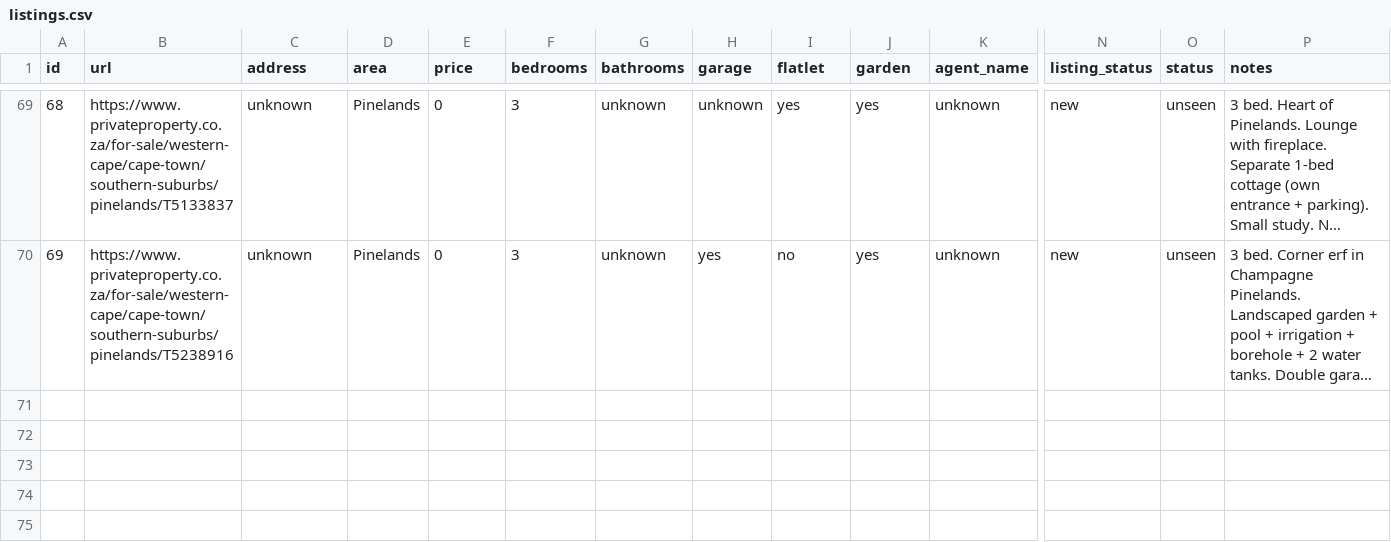
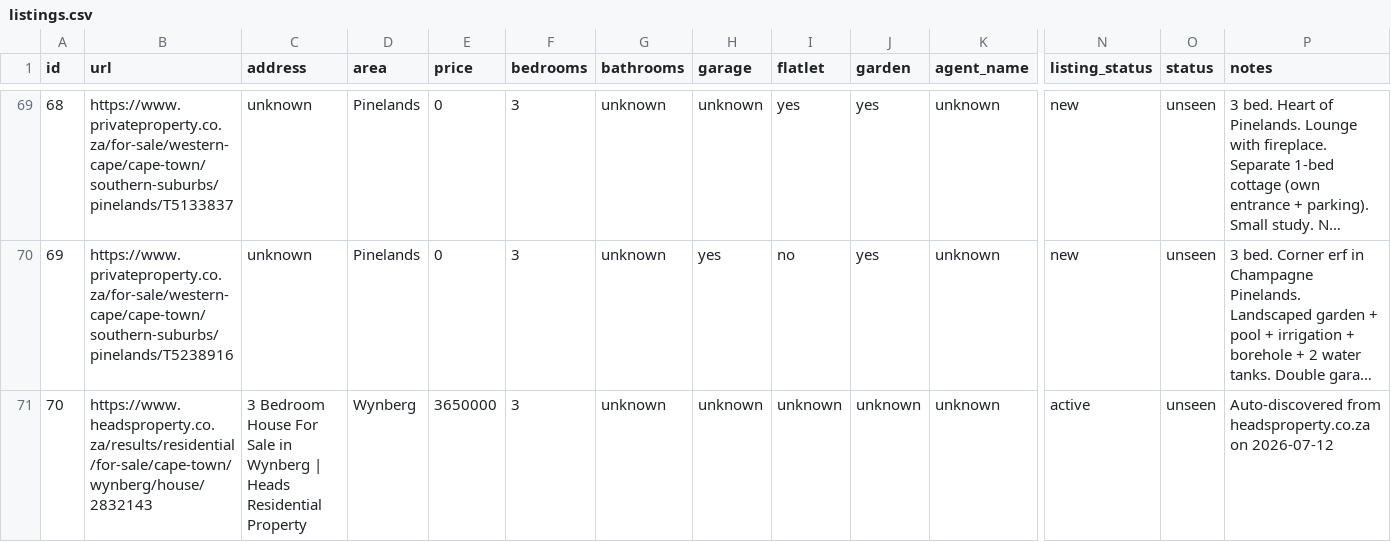
Before and after one commit to system123/house-search, a CSV file: listings.csv, drawn as a sheet; only a part is shown, gaps mark what is left out; long unchanged cells end in …; rows hold the shown columns only; the diff names each change by its address in the sheet, - before the commit and + after, or states it on an @@ line.

```diff
--- a/listings.csv
+++ b/listings.csv
+row 71: 70 | https://www.headsproperty.co.za/results/residential/for-sale/cape-town/wynberg/house/2832143 | 3 Bedroom House For Sale in Wynberg | Heads Residential Property | Wynberg | 3650000 | 3 | unknown | unknown | unknown | unknown | unknown | active | unseen | Auto-discovered from headsproperty.co.za on 2026-07-12
```
Also changed, not shown: 3 other files.
